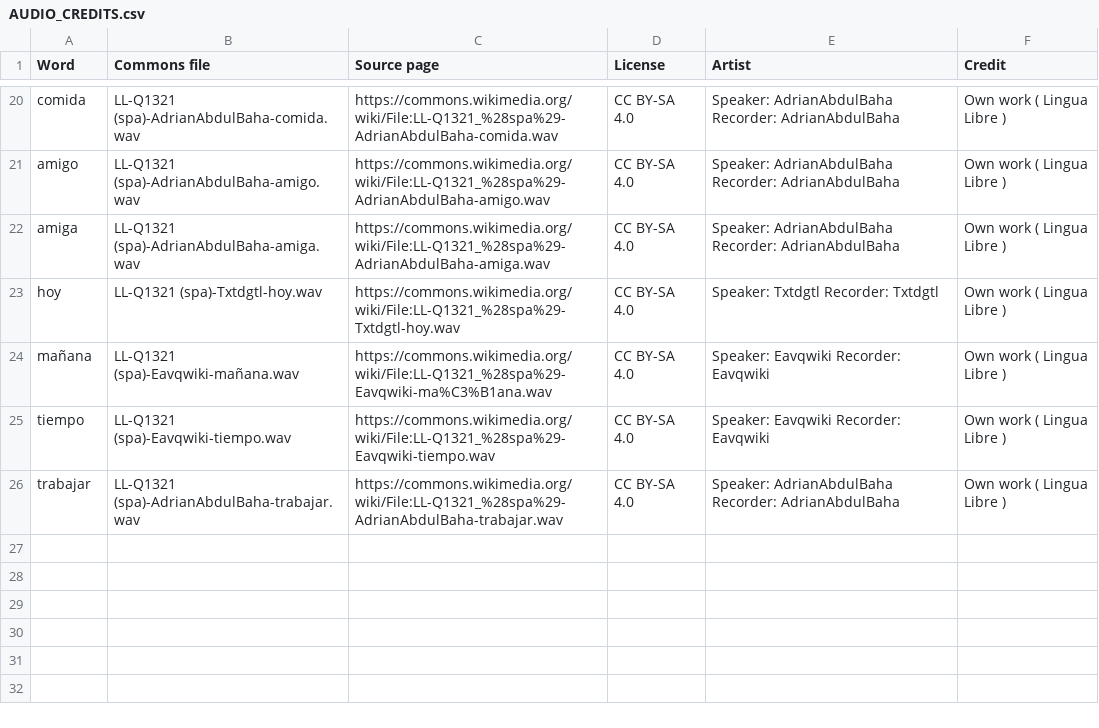
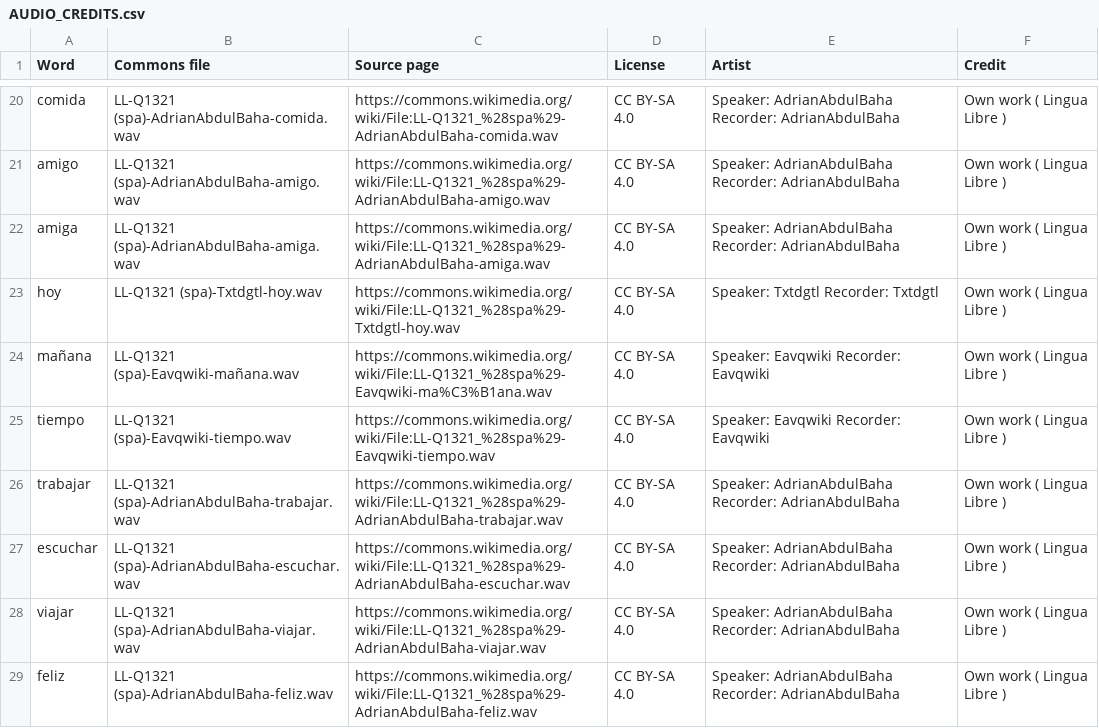
Before and after one commit to 7lily7/palabra-spanish, a CSV file: AUDIO_CREDITS.csv, drawn as a sheet; only a part is shown, gaps mark what is left out; the diff names each change by its address in the sheet, - before the commit and + after, or states it on an @@ line.

```diff
--- a/AUDIO_CREDITS.csv
+++ b/AUDIO_CREDITS.csv
+row 27: escuchar | LL-Q1321 (spa)-AdrianAbdulBaha-escuchar.wav | https://commons.wikimedia.org/wiki/File:LL-Q1321_%28spa%29-AdrianAbdulBaha-escuchar.wav | CC BY-SA 4.0 | Speaker: AdrianAbdulBaha Recorder: AdrianAbdulBaha | Own work ( Lingua Libre )
+row 28: viajar | LL-Q1321 (spa)-AdrianAbdulBaha-viajar.wav | https://commons.wikimedia.org/wiki/File:LL-Q1321_%28spa%29-AdrianAbdulBaha-viajar.wav | CC BY-SA 4.0 | Speaker: AdrianAbdulBaha Recorder: AdrianAbdulBaha | Own work ( Lingua Libre )
+row 29: feliz | LL-Q1321 (spa)-AdrianAbdulBaha-feliz.wav | https://commons.wikimedia.org/wiki/File:LL-Q1321_%28spa%29-AdrianAbdulBaha-feliz.wav | CC BY-SA 4.0 | Speaker: AdrianAbdulBaha Recorder: AdrianAbdulBaha | Own work ( Lingua Libre )
```
Also changed, not shown: 5 other files.
